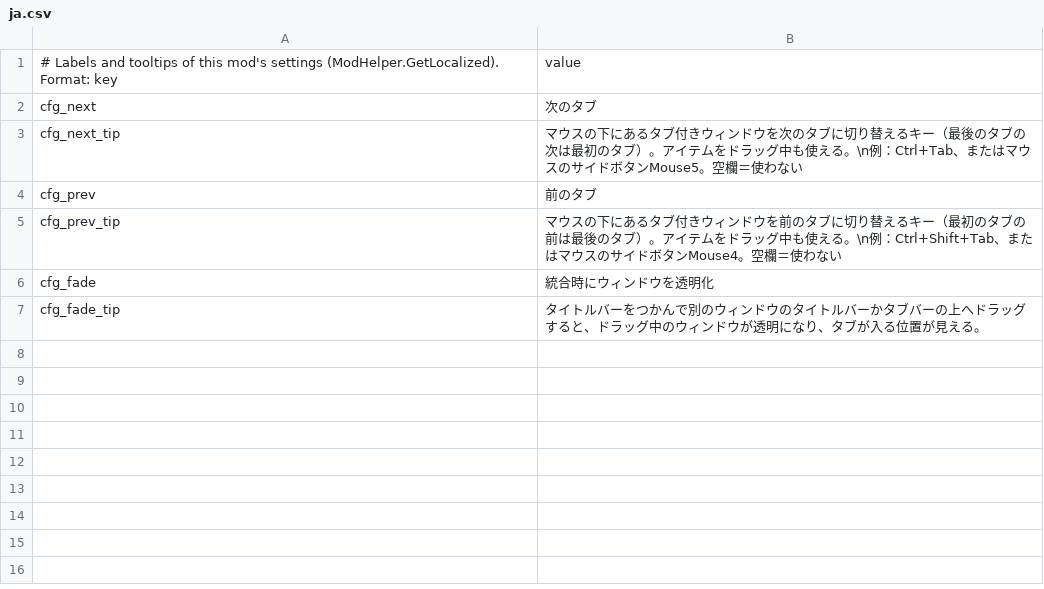
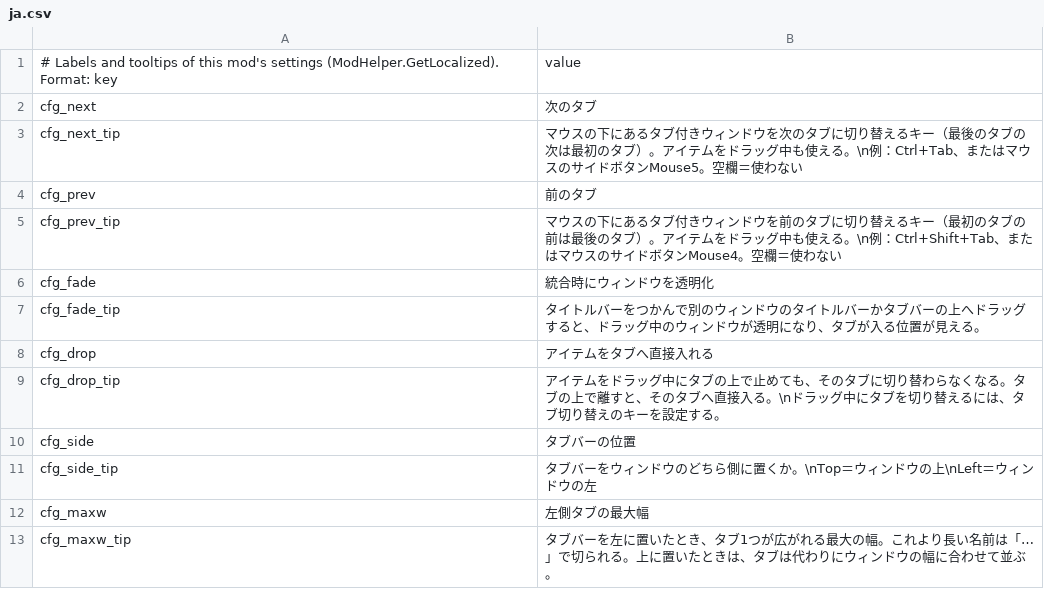
Before and after one commit to dbfoxtw/probably-stolen-mods, a CSV file: mods/window-tabs/Localization/ja.csv, drawn as a sheet.

```diff
--- a/mods/window-tabs/Localization/ja.csv
+++ b/mods/window-tabs/Localization/ja.csv
@@ -7 +7,7 @@ cfg_fade,統合時にウィンドウを透明化
 cfg_fade_tip,タイトルバーをつかんで別のウィンドウのタイトルバーかタブバーの上へドラッグすると、ドラッグ中のウィンドウが透明になり、タブが入る位置が見える。
+cfg_drop,アイテムをタブへ直接入れる
+cfg_drop_tip,アイテムをドラッグ中にタブの上で止めても、そのタブに切り替わらなくなる。タブの上で離すと、そのタブへ直接入る。\nドラッグ中にタブを切り替えるには、タブ切り替えのキーを設定する。
+cfg_side,タブバーの位置
+cfg_side_tip,タブバーをウィンドウのどちら側に置くか。\nTop＝ウィンドウの上\nLeft＝ウィンドウの左
+cfg_maxw,左側タブの最大幅
+cfg_maxw_tip,タブバーを左に置いたとき、タブ1つが広がれる最大の幅。これより長い名前は「…」で切られる。上に置いたときは、タブは代わりにウィンドウの幅に合わせて並ぶ。
```
Also changed, not shown: mods/window-tabs/Localization/de.csv, mods/window-tabs/Localization/es.csv, 18 other files.
